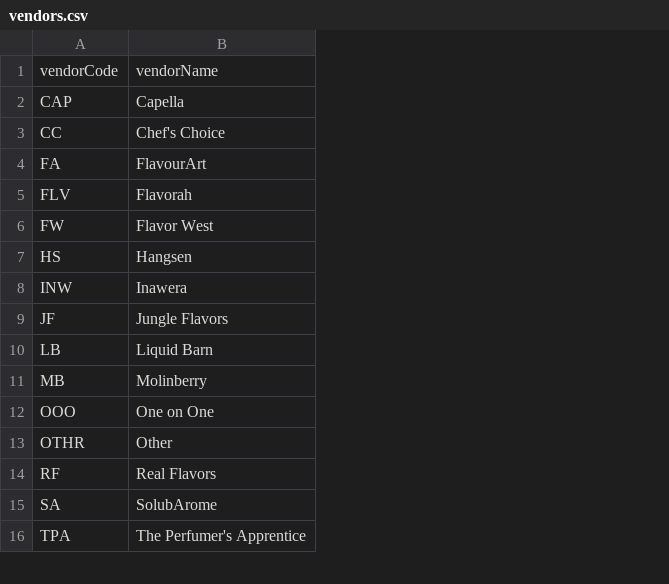
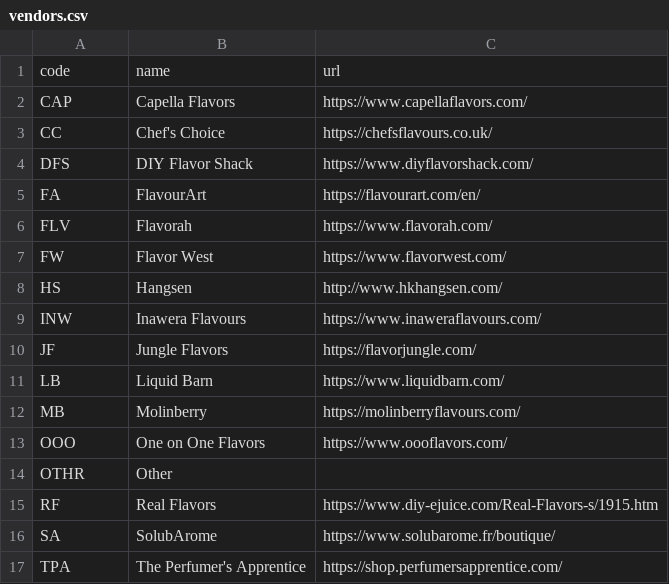
Before and after one commit to ayan4m1/flavor-page, a CSV file: content/data/vendors.csv, drawn as a sheet; only a part is shown; removed rows and columns are numbered as before the commit, all else as after; the diff covers the shown part only; the diff names each change by its address in the sheet, - before the commit and + after, or states it on an @@ line.

```diff
--- a/content/data/vendors.csv
+++ b/content/data/vendors.csv
+column C, rows 2-3: https://www.capellaflavors.com/ | https://chefsflavours.co.uk/; rows 5-17: https://flavourart.com/en/ | https://www.flavorah.com/ | https://www.flavorwest.com/ | http://www.hkhangsen.com/ | https://www.inaweraflavours.com/ | https://flavorjungle.com/ | https://www.liquidbarn.com/ | https://molinberryflavours.com/ | https://www.oooflavors.com/ |  | https://www.diy-ejuice.com/Real-Flavors-s/1915.htm | https://www.solubarome.fr/boutique/ | https://shop.perfumersapprentice.com/
-row 1: vendorCode | vendorName
+row 1: code | name | url
-B2: Capella
+B2: Capella Flavors
+row 4: DFS | DIY Flavor Shack | https://www.diyflavorshack.com/
-B9: Inawera
+B9: Inawera Flavours
-B13: One on One
+B13: One on One Flavors
```
Also changed, not shown: 19 added rows elsewhere in this file, 8 other files.
